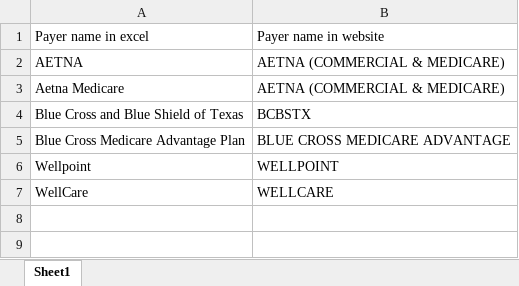
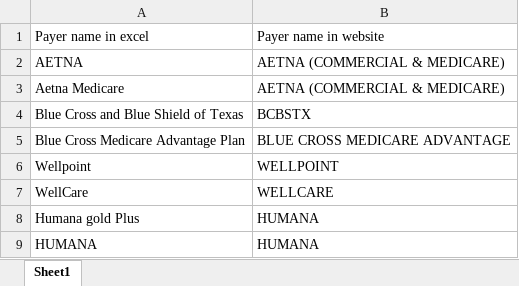
Before and after one commit to TekEssence/claim-status-check, an Excel workbook: backend/src/workflows/claim-status/portals/availity/config/Payer_mapping_ava.xlsx, sheet Sheet1, drawn as a sheet; values as stored, in another font and other column widths than the file's, no borders; the diff names each change by its address in the sheet, - before the commit and + after, or states it on an @@ line.

Commit message:
Humana payer under availity wired up

```diff
--- a/backend/src/workflows/claim-status/portals/availity/config/Payer_mapping_ava.xlsx (sheet Sheet1)
+++ b/backend/src/workflows/claim-status/portals/availity/config/Payer_mapping_ava.xlsx (sheet Sheet1)
+row 8: Humana gold Plus | HUMANA
+row 9: HUMANA | HUMANA
```
Also changed, not shown: 9 other files.
